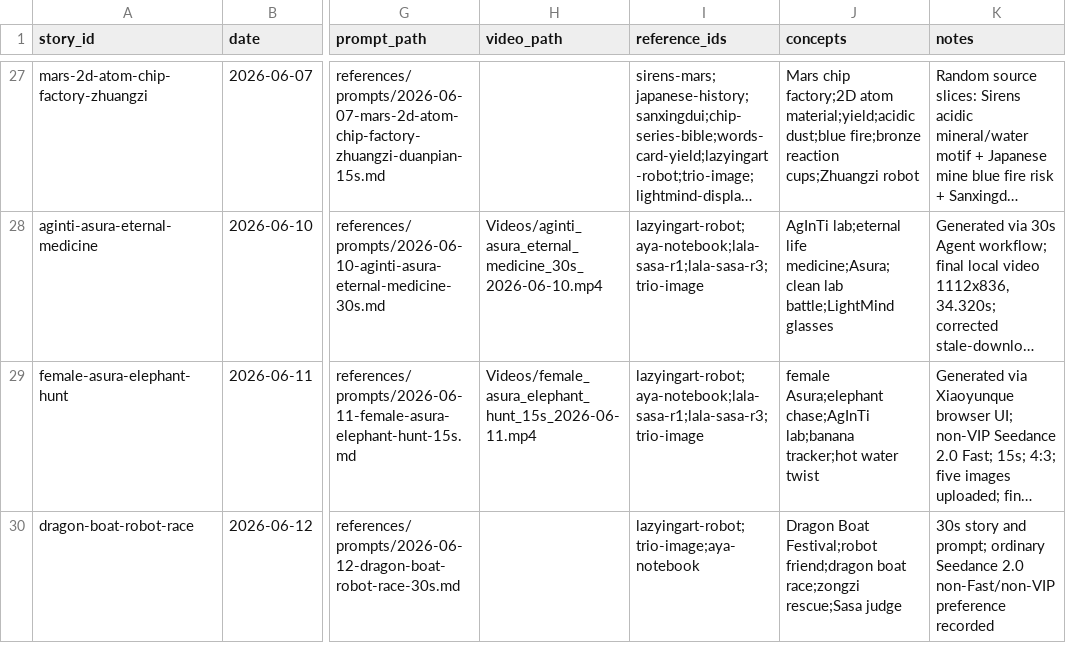
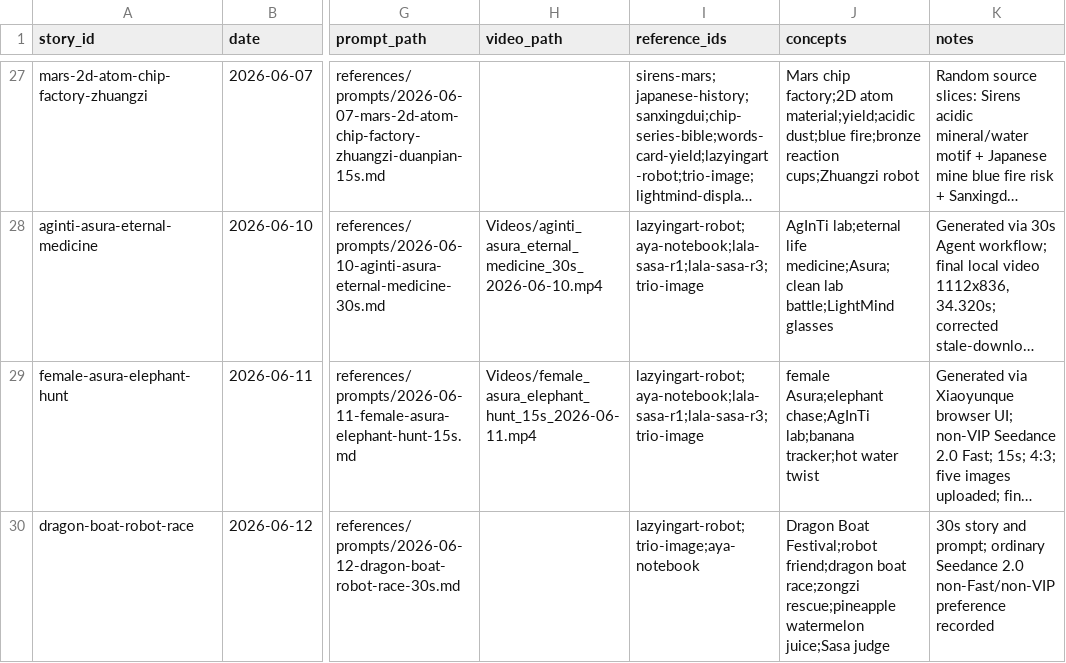
Before and after one commit to lachlanchen/RaraXiaAndAyaChan, a CSV file: references/story-database/stories.csv, drawn as a sheet; only a part is shown, gaps mark what is left out; long unchanged cells end in …; the diff names each change by its address in the sheet, - before the commit and + after, or states it on an @@ line.

Commit message:
Update dragon boat race prize

```diff
--- a/references/story-database/stories.csv
+++ b/references/story-database/stories.csv
-J30 (concepts): …boat race;zongzi rescue;Sasa judge
+J30 (concepts): …boat race;zongzi rescue;pineapple watermelon juice;Sasa judge
```
Also changed, not shown: 2 other files.
